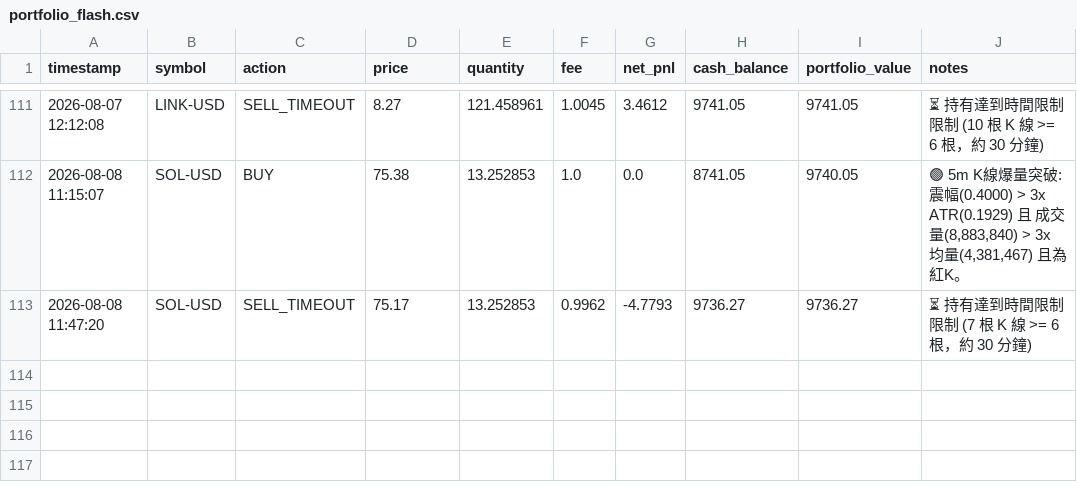
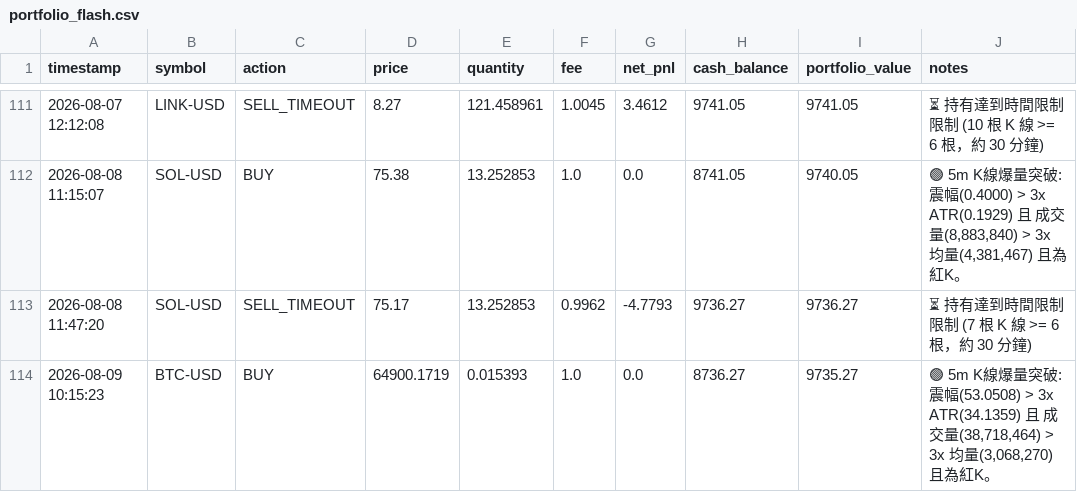
Before and after one commit to b11200034/AI-Flash-Hunter, a CSV file: portfolio_flash.csv, drawn as a sheet; only a part is shown, gaps mark what is left out.

```diff
--- a/portfolio_flash.csv
+++ b/portfolio_flash.csv
@@ -113 +113,2 @@
 2026-08-08 11:47:20,SOL-USD,SELL_TIMEOUT,75.17,13.252853,0.9962,-4.7793,9736.27,9736.27,⏳ 持有達到時間限制限制 (7 根 K 線 >= 6 根，約 30 分鐘)
+2026-08-09 10:15:23,BTC-USD,BUY,64900.1719,0.015393,1.0,0.0,8736.27,9735.27,"🟢 5m K線爆量突破: 震幅(53.0508) > 3x ATR(34.1359) 且 成交量(38,718,464) > 3x 均量(3,068,270) 且為紅K。"
```
Also changed, not shown: 1 other file.
